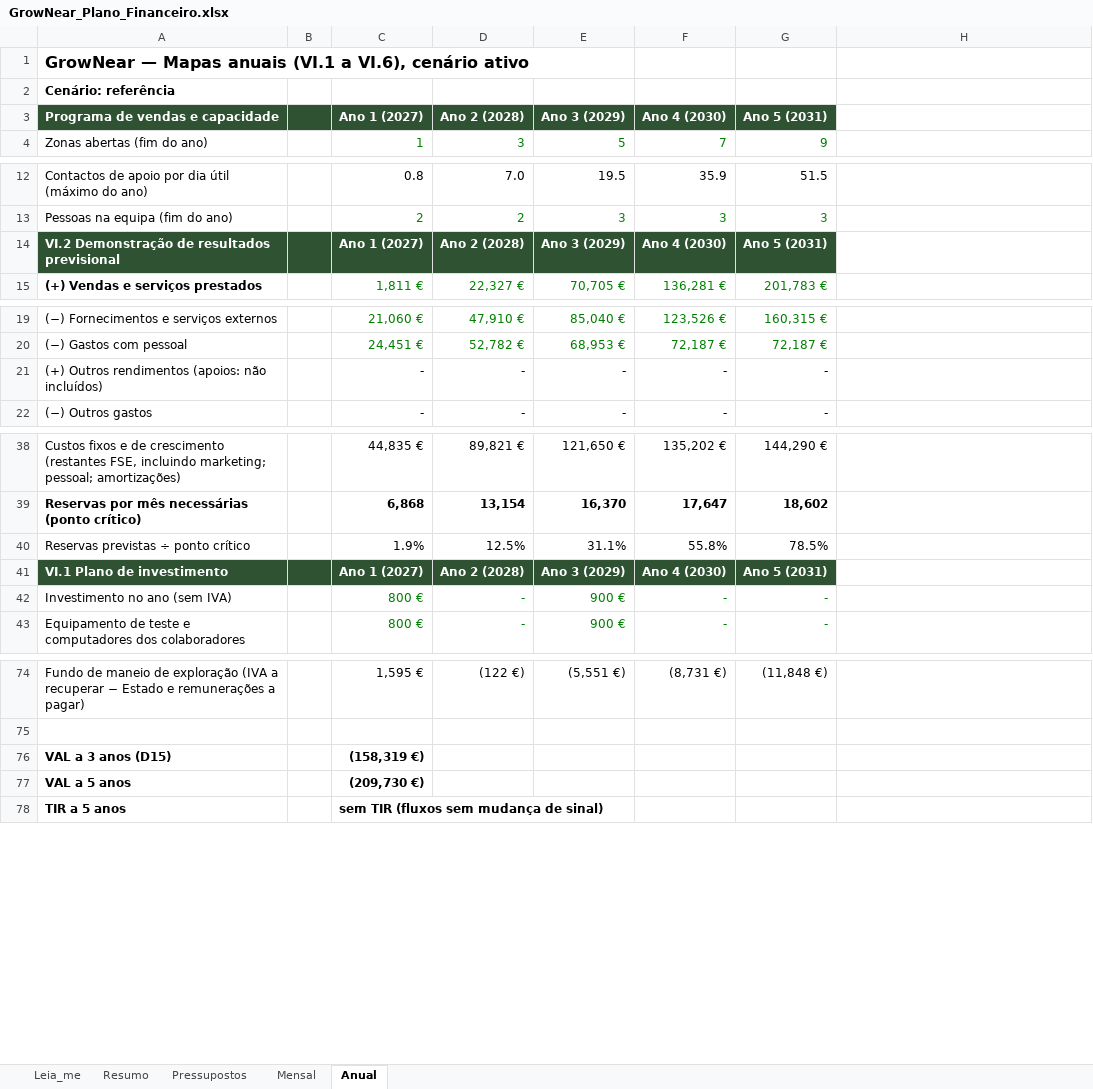
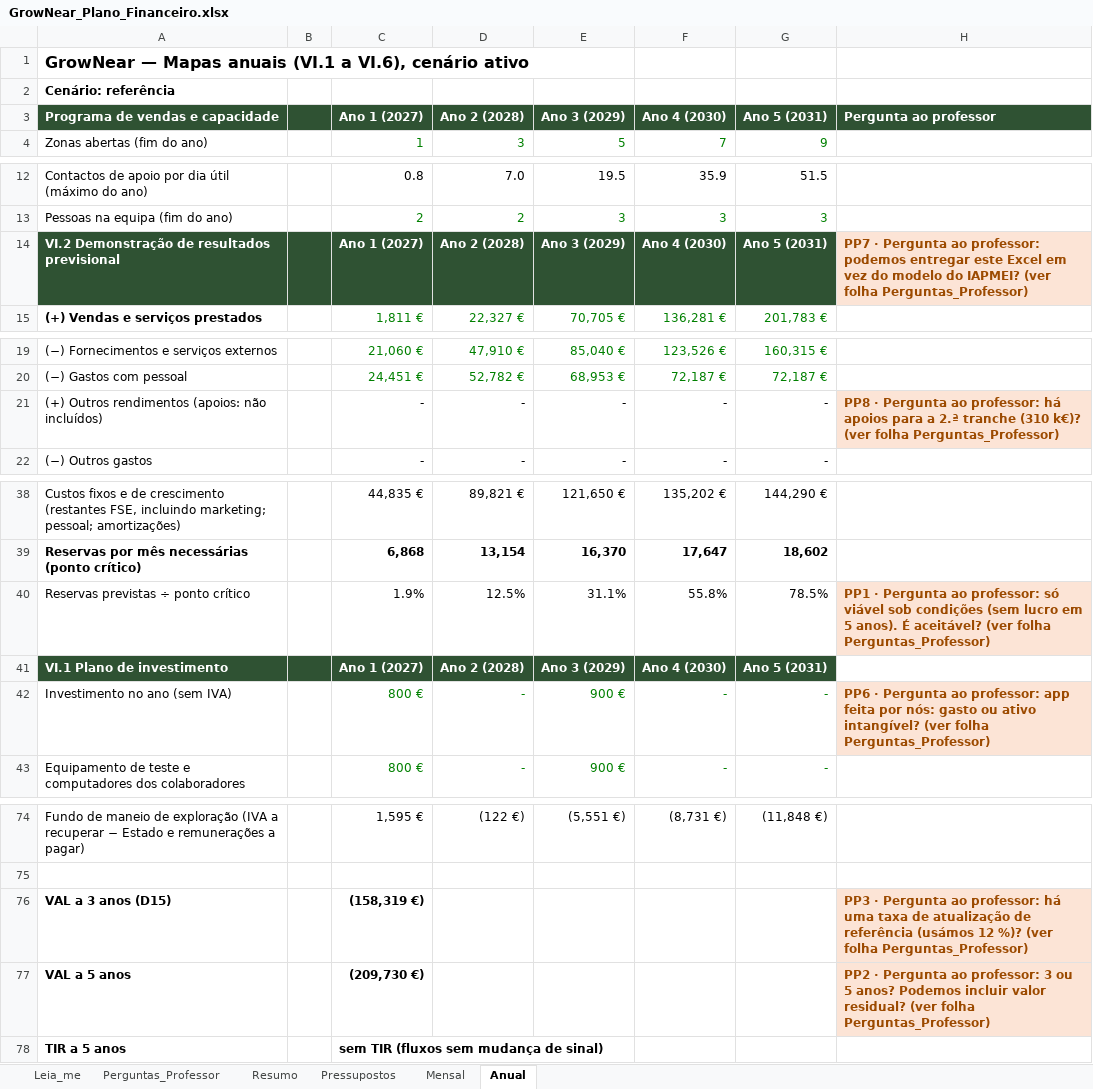
Before and after one commit to tteixeira30/INOVEL-2026, an Excel workbook: Files/Entrega_2_Plano_Negocio/Plano_Financeiro/GrowNear_Plano_Financeiro.xlsx, sheet Anual, drawn as a sheet; only a part is shown, gaps mark what is left out; values as stored, in another font and other column widths than the file's, no borders; the diff names each change by its address in the sheet, - before the commit and + after, or states it on an @@ line.

Commit message:
Perguntas ao professor (PP1–PP9) e respostas de 19/11 no modelo Excel
Folha Perguntas_Professor com as perguntas, ligações às linhas do modelo
e as respostas do professor; notas a laranja no Resumo, Pressupostos e
Anual. Os números do modelo não mudam.

```diff
--- a/Files/Entrega_2_Plano_Negocio/Plano_Financeiro/GrowNear_Plano_Financeiro.xlsx (sheet Anual)
+++ b/Files/Entrega_2_Plano_Negocio/Plano_Financeiro/GrowNear_Plano_Financeiro.xlsx (sheet Anual)
+sheet tab: Perguntas_Professor
-H3: (empty)
+H3: Pergunta ao professor
-H3 fill: none
+H3 fill: #2F5233
-H14: (empty)
+H14: PP7 · Pergunta ao professor: podemos entregar este Excel em vez do modelo do IAPMEI? (ver folha Perguntas_Professor)
-H14 fill: none
+H14 fill: #FCE4D6
-H21: (empty)
+H21: PP8 · Pergunta ao professor: há apoios para a 2.ª tranche (310 k€)? (ver folha Perguntas_Professor)
-H21 fill: none
+H21 fill: #FCE4D6
-H40: (empty)
+H40: PP1 · Pergunta ao professor: só viável sob condições (sem lucro em 5 anos). É aceitável? (ver folha Perguntas_Professor)
-H40 fill: none
+H40 fill: #FCE4D6
-H42: (empty)
+H42: PP6 · Pergunta ao professor: app feita por nós: gasto ou ativo intangível? (ver folha Perguntas_Professor)
-H42 fill: none
+H42 fill: #FCE4D6
-H76: (empty)
+H76: PP3 · Pergunta ao professor: há uma taxa de atualização de referência (usámos 12 %)? (ver folha Perguntas_Professor)
-H76:H77 fill: none
+H76:H77 fill: #FCE4D6
-H77: (empty)
+H77: PP2 · Pergunta ao professor: 3 ou 5 anos? Podemos incluir valor residual? (ver folha Perguntas_Professor)
```
Also changed, not shown: sheet Mensal, sheet Pressupostos, sheet Resumo, sheet Leia_me, formulas that keep their value, 1 other file.
